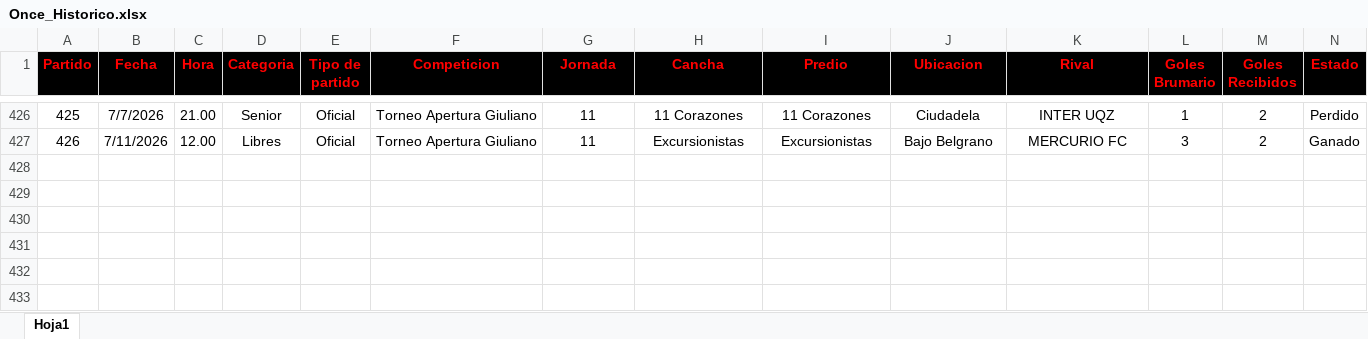
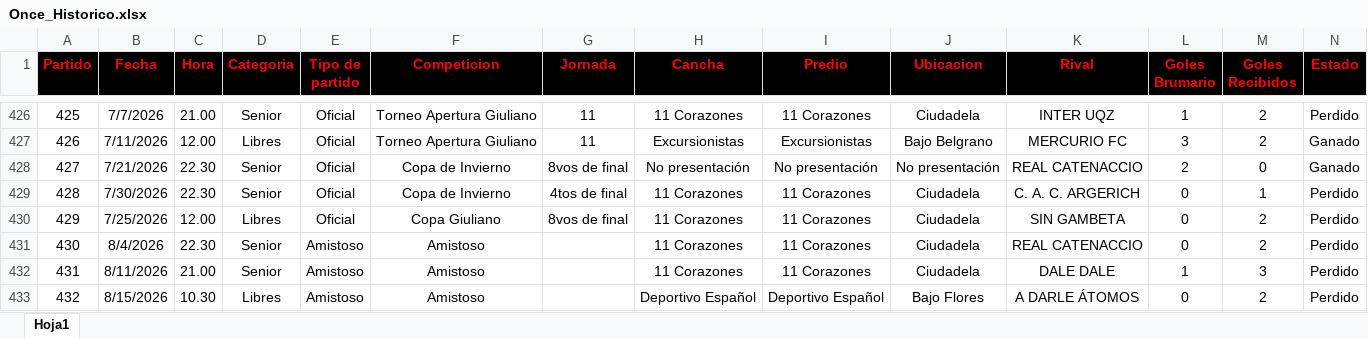
Before and after one commit to nicolascarreno/Brumario, an Excel workbook: backend/src/db/Once_Historico.xlsx, sheet Hoja1, drawn as a sheet; only a part is shown, gaps mark what is left out; values as stored, in another font and other column widths than the file's, no borders; rows hold the shown columns only; the diff names each change by its address in the sheet, - before the commit and + after, or states it on an @@ line.

```diff
--- a/backend/src/db/Once_Historico.xlsx (sheet Hoja1)
+++ b/backend/src/db/Once_Historico.xlsx (sheet Hoja1)
+row 428: 427 | 7/21/2026 | 22.30 | Senior | Oficial | Copa de Invierno | 8vos de final | No presentación | No presentación | No presentación | REAL CATENACCIO | 2 | 0 | Ganado
+row 429: 428 | 7/30/2026 | 22.30 | Senior | Oficial | Copa de Invierno | 4tos de final | 11 Corazones | 11 Corazones | Ciudadela | C. A. C. ARGERICH | 0 | 1 | Perdido
+row 430: 429 | 7/25/2026 | 12.00 | Libres | Oficial | Copa Giuliano | 8vos de final | 11 Corazones | 11 Corazones | Ciudadela | SIN GAMBETA | 0 | 2 | Perdido
+row 431: 430 | 8/4/2026 | 22.30 | Senior | Amistoso | Amistoso |  | 11 Corazones | 11 Corazones | Ciudadela | REAL CATENACCIO | 0 | 2 | Perdido
+row 432: 431 | 8/11/2026 | 21.00 | Senior | Amistoso | Amistoso |  | 11 Corazones | 11 Corazones | Ciudadela | DALE DALE | 1 | 3 | Perdido
+row 433: 432 | 8/15/2026 | 10.30 | Libres | Amistoso | Amistoso |  | Deportivo Español | Deportivo Español | Bajo Flores | A DARLE ÁTOMOS | 0 | 2 | Perdido
```
Also changed, not shown: backend/src/db/Jugadores_Historico.xlsx.
